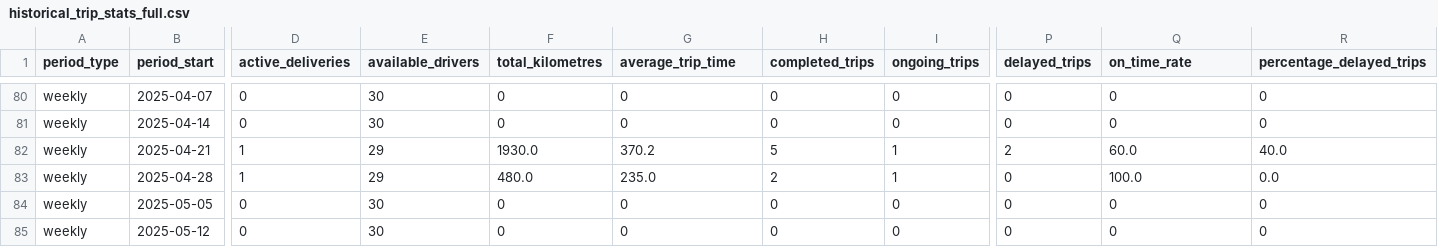
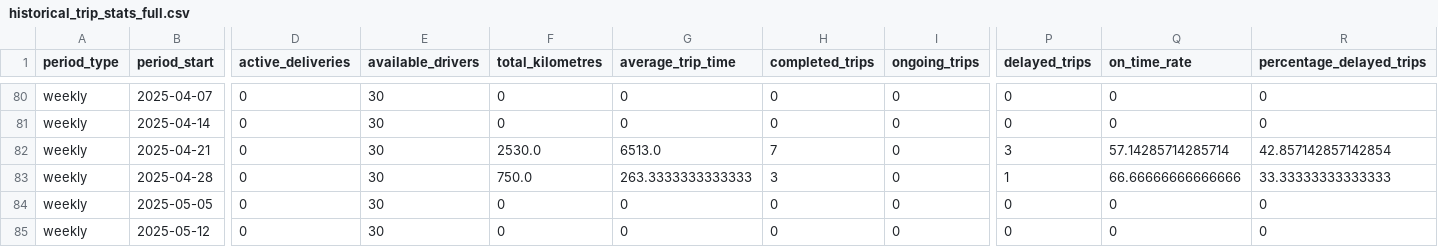
Before and after one commit to magweregwede/HCS-Final-Project, a CSV file: historical_trip_stats_full.csv, drawn as a sheet; only a part is shown, gaps mark what is left out; the diff covers the shown part only; the diff names each change by its address in the sheet, - before the commit and + after, or states it on an @@ line.

```diff
--- a/historical_trip_stats_full.csv
+++ b/historical_trip_stats_full.csv
-D82:D83 (active_deliveries): 1
+D82:D83 (active_deliveries): 0
-E82:E83 (available_drivers): 29
+E82:E83 (available_drivers): 30
-F82 (total_kilometres): 1930.0
+F82 (total_kilometres): 2530.0
-G82 (average_trip_time): 370.2
+G82 (average_trip_time): 6513.0
-H82 (completed_trips): 5
+H82 (completed_trips): 7
-I82:I83 (ongoing_trips): 1
+I82:I83 (ongoing_trips): 0
-P82 (delayed_trips): 2
+P82 (delayed_trips): 3
-Q82 (on_time_rate): 60.0
+Q82 (on_time_rate): 57.14285714285714
-R82 (percentage_delayed_trips): 40.0
+R82 (percentage_delayed_trips): 42.857142857142854
-F83 (total_kilometres): 480.0
+F83 (total_kilometres): 750.0
-G83 (average_trip_time): 235.0
+G83 (average_trip_time): 263.3333333333333
-H83 (completed_trips): 2
+H83 (completed_trips): 3
-P83 (delayed_trips): 0
+P83 (delayed_trips): 1
-Q83 (on_time_rate): 100.0
+Q83 (on_time_rate): 66.66666666666666
-R83 (percentage_delayed_trips): 0.0
+R83 (percentage_delayed_trips): 33.33333333333333
```
Also changed, not shown: 139 edited cells elsewhere in this file, 7 other files.
